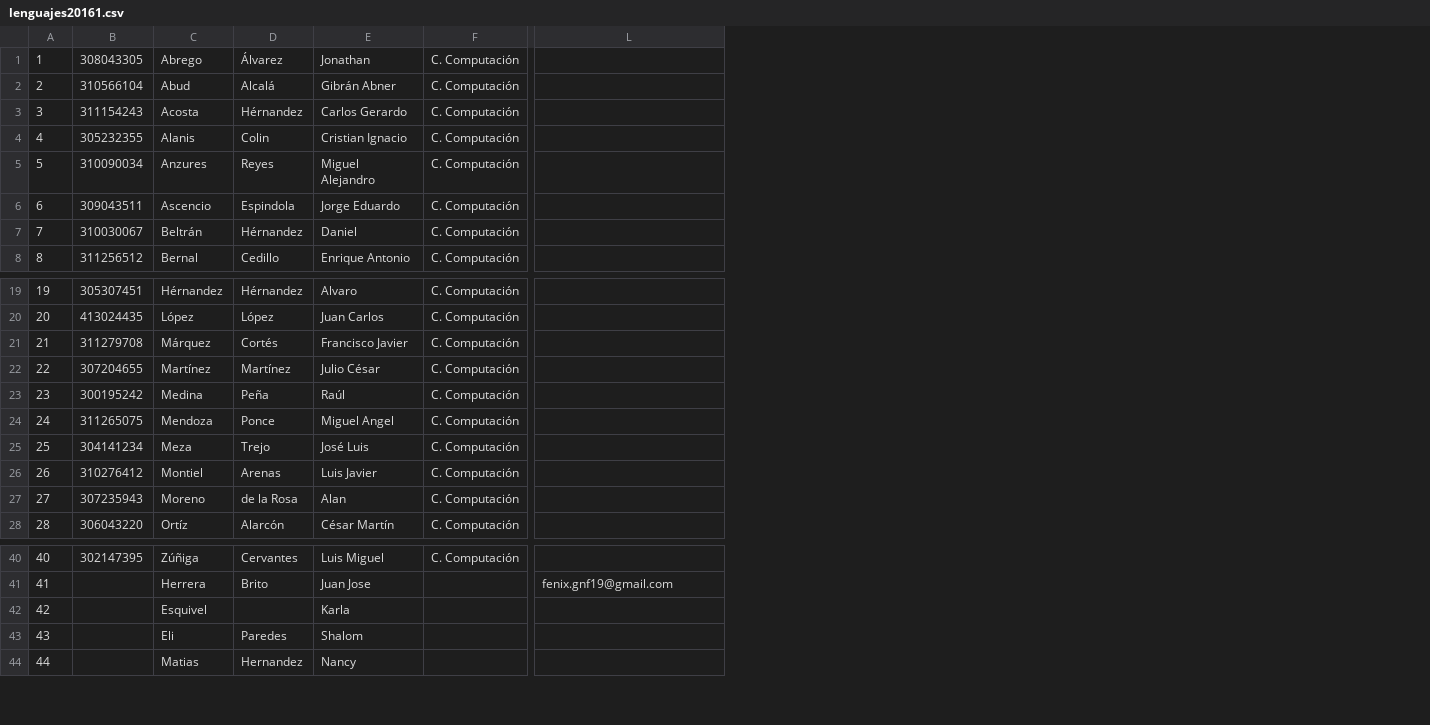
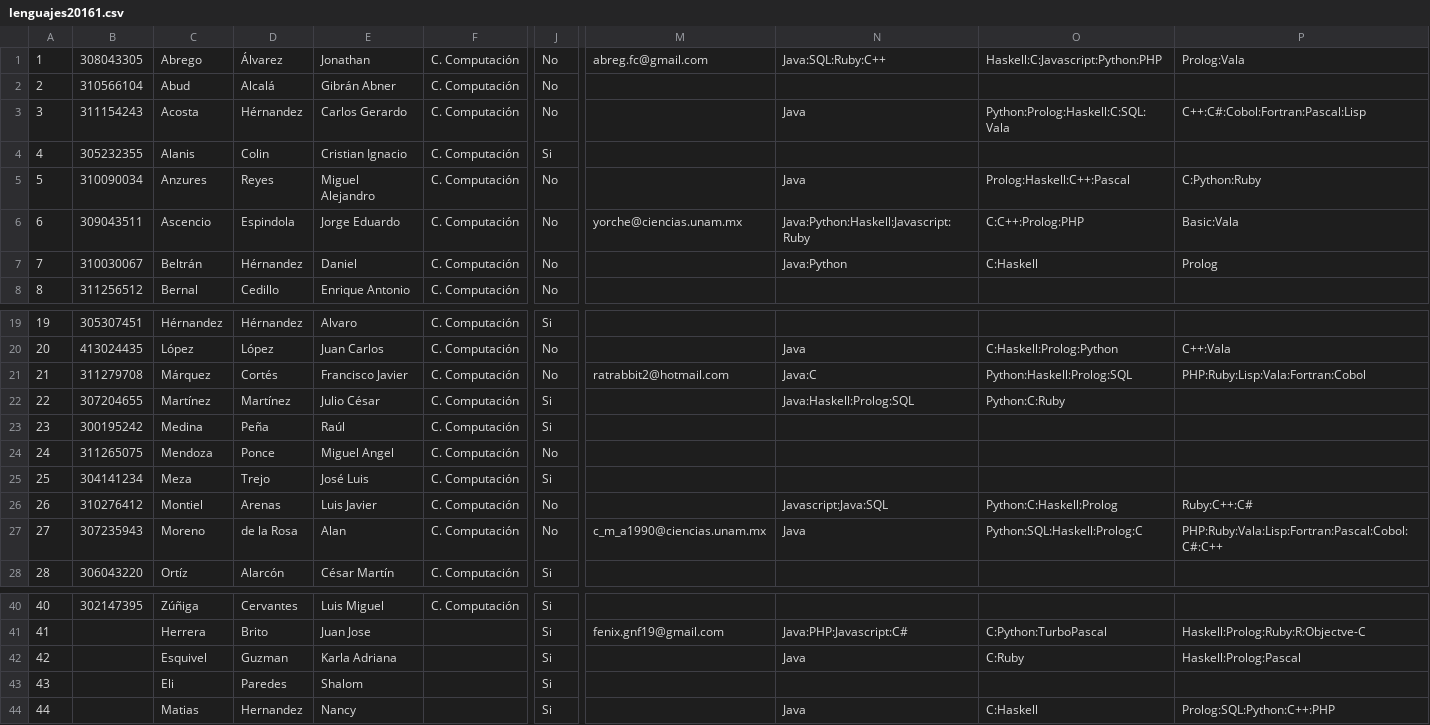
Before and after one commit to hectoregm/lenguajes, a CSV file: scripts/lenguajes20161.csv, drawn as a sheet; only a part is shown, gaps mark what is left out; addresses are those after the commit; the diff names each change by its address in the sheet, - before the commit and + after, or states it on an @@ line.

```diff
--- a/scripts/lenguajes20161.csv
+++ b/scripts/lenguajes20161.csv
+column J, rows 1-8: No | No | No | Si | No | No | No | No; rows 19-28: Si | No | No | Si | Si | No | Si | No | No | Si; rows 40-44: all Si
+column N, rows 1-7: Java:SQL:Ruby:C++ |  | Java |  | Java | Java:Python:Haskell:Javascript:Ruby | Java:Python; rows 20-27: Java | Java:C | Java:Haskell:Prolog:SQL |  |  |  | Javascript:Java:SQL | Java; rows 41-44: Java:PHP:Javascript:C# | Java |  | Java
+column O, rows 1-7: Haskell:C:Javascript:Python:PHP |  | Python:Prolog:Haskell:C:SQL:Vala |  | Prolog:Haskell:C++:Pascal | C:C++:Prolog:PHP | C:Haskell; rows 20-27: C:Haskell:Prolog:Python | Python:Haskell:Prolog:SQL | Python:C:Ruby |  |  |  | Python:C:Haskell:Prolog | Python:SQL:Haskell:Prolog:C; rows 41-44: C:Python:TurboPascal | C:Ruby |  | C:Haskell
+column P, rows 1-7: Prolog:Vala |  | C++:C#:Cobol:Fortran:Pascal:Lisp |  | C:Python:Ruby | Basic:Vala | Prolog; rows 20-27: C++:Vala | PHP:Ruby:Lisp:Vala:Fortran:Cobol |  |  |  |  | Ruby:C++:C# | PHP:Ruby:Vala:Lisp:Fortran:Pascal:Cobol:C#:C++; rows 41-44: Haskell:Prolog:Ruby:R:Objectve-C | Haskell:Prolog:Pascal |  | Prolog:SQL:Python:C++:PHP
-M1: (empty)
+M1: abreg.fc@gmail.com
-M6: (empty)
+M6: yorche@ciencias.unam.mx
-M21: (empty)
+M21: ratrabbit2@hotmail.com
-M27: (empty)
+M27: c_m_a1990@ciencias.unam.mx
-D42: (empty)
+D42: Guzman
-E42: Karla
+E42: Karla Adriana
```
Also changed, not shown: 1 other file.
